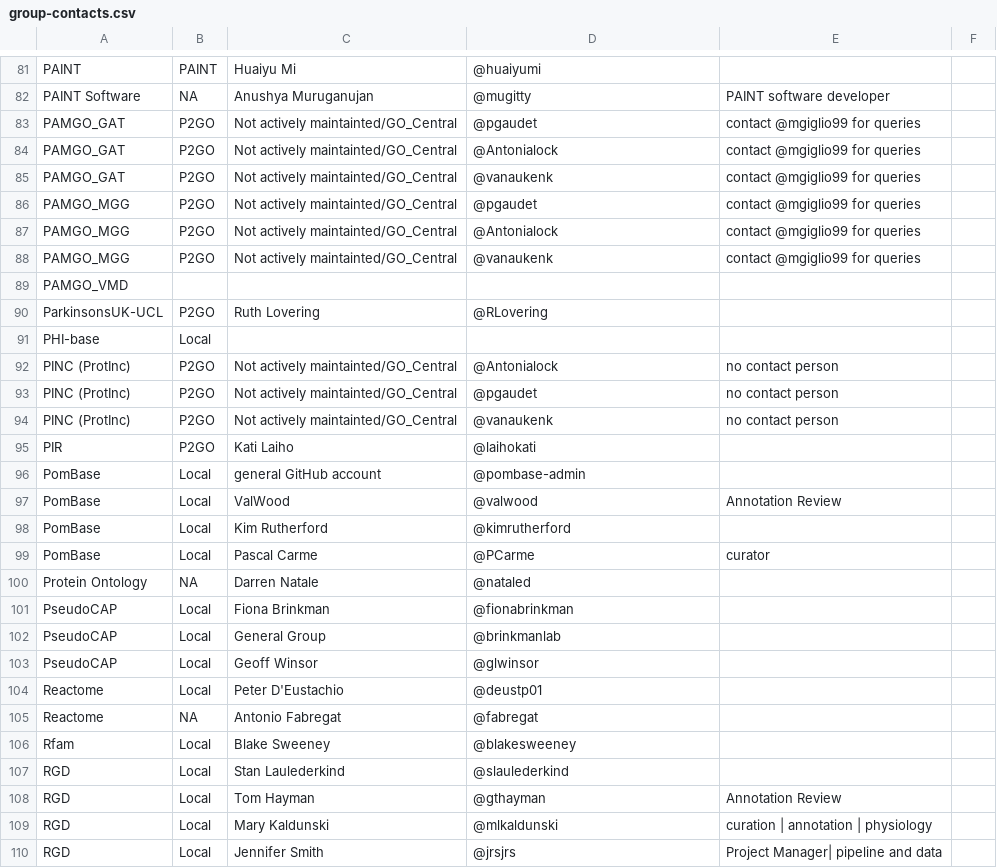
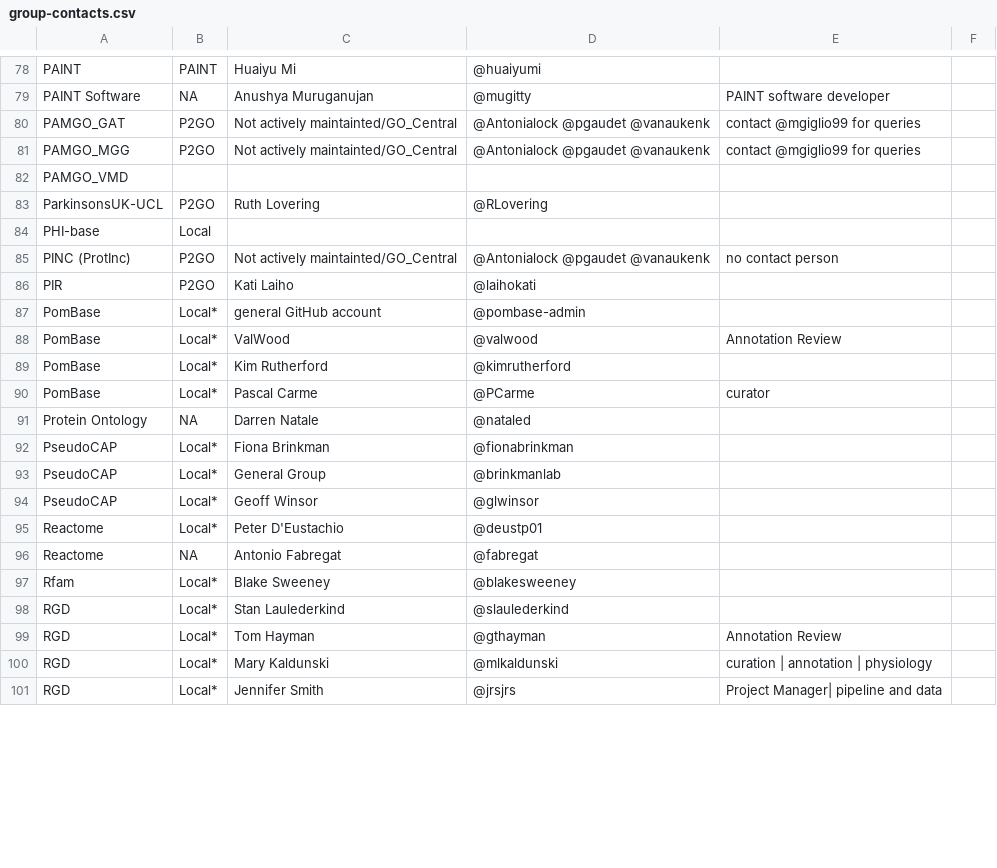
Before and after one commit to geneontology/go-site, a CSV file: metadata/group-contacts.csv, drawn as a sheet; only a part is shown, gaps mark what is left out; the diff covers the shown part only.

Commit message:
Update group-contacts.csv

```diff
--- a/metadata/group-contacts.csv
+++ b/metadata/group-contacts.csv
@@ -82,8 +79,4 @@ PAINT,PAINT,Huaiyu Mi,@huaiyumi,
 PAINT Software,NA,Anushya Muruganujan,@mugitty,PAINT software developer
-PAMGO_GAT,P2GO,Not actively maintainted/GO_Central,@pgaudet,contact @mgiglio99 for queries
-PAMGO_GAT,P2GO,Not actively maintainted/GO_Central,@Antonialock,contact @mgiglio99 for queries
-PAMGO_GAT,P2GO,Not actively maintainted/GO_Central,@vanaukenk,contact @mgiglio99 for queries
-PAMGO_MGG,P2GO,Not actively maintainted/GO_Central,@pgaudet,contact @mgiglio99 for queries
-PAMGO_MGG,P2GO,Not actively maintainted/GO_Central,@Antonialock,contact @mgiglio99 for queries
-PAMGO_MGG,P2GO,Not actively maintainted/GO_Central,@vanaukenk,contact @mgiglio99 for queries
+PAMGO_GAT,P2GO,Not actively maintainted/GO_Central,@Antonialock @pgaudet @vanaukenk,contact @mgiglio99 for queries
+PAMGO_MGG,P2GO,Not actively maintainted/GO_Central,@Antonialock @pgaudet @vanaukenk,contact @mgiglio99 for queries
 PAMGO_VMD,,,,
@@ -91,20 +84,18 @@ ParkinsonsUK-UCL,P2GO,Ruth Lovering,@RLovering,
 PHI-base,Local,,,
-PINC (ProtInc),P2GO,Not actively maintainted/GO_Central,@Antonialock,no contact person
-PINC (ProtInc),P2GO,Not actively maintainted/GO_Central,@pgaudet,no contact person
-PINC (ProtInc),P2GO,Not actively maintainted/GO_Central,@vanaukenk,no contact person
+PINC (ProtInc),P2GO,Not actively maintainted/GO_Central,@Antonialock @pgaudet @vanaukenk,no contact person
 PIR,P2GO,Kati Laiho,@laihokati,
-PomBase,Local,general GitHub account,@pombase-admin,
-PomBase,Local,ValWood,@valwood,Annotation Review
-PomBase,Local,Kim Rutherford,@kimrutherford,
-PomBase,Local,Pascal Carme,@PCarme,curator
+PomBase,Local*,general GitHub account,@pombase-admin,
+PomBase,Local*,ValWood,@valwood,Annotation Review
+PomBase,Local*,Kim Rutherford,@kimrutherford,
+PomBase,Local*,Pascal Carme,@PCarme,curator
 Protein Ontology,NA,Darren Natale,@nataled,
-PseudoCAP,Local,Fiona Brinkman,@fionabrinkman,
-PseudoCAP,Local,General Group,@brinkmanlab,
-PseudoCAP,Local,Geoff Winsor,@glwinsor,
-Reactome,Local,Peter D'Eustachio,@deustp01,
+PseudoCAP,Local*,Fiona Brinkman,@fionabrinkman,
+PseudoCAP,Local*,General Group,@brinkmanlab,
+PseudoCAP,Local*,Geoff Winsor,@glwinsor,
+Reactome,Local*,Peter D'Eustachio,@deustp01,
 Reactome,NA,Antonio Fabregat,@fabregat,
-Rfam,Local,Blake Sweeney,@blakesweeney,
-RGD,Local,Stan Laulederkind,@slaulederkind,
-RGD,Local,Tom Hayman,@gthayman,Annotation Review
-RGD,Local,Mary Kaldunski,@mlkaldunski,curation | annotation | physiology
-RGD,Local,Jennifer Smith,@jrsjrs,Project Manager| pipeline and data
+Rfam,Local*,Blake Sweeney,@blakesweeney,
+RGD,Local*,Stan Laulederkind,@slaulederkind,
+RGD,Local*,Tom Hayman,@gthayman,Annotation Review
+RGD,Local*,Mary Kaldunski,@mlkaldunski,curation | annotation | physiology
+RGD,Local*,Jennifer Smith,@jrsjrs,Project Manager| pipeline and data
```
Also changed, not shown: 5 removed rows and 8 edited cells elsewhere in this file.
